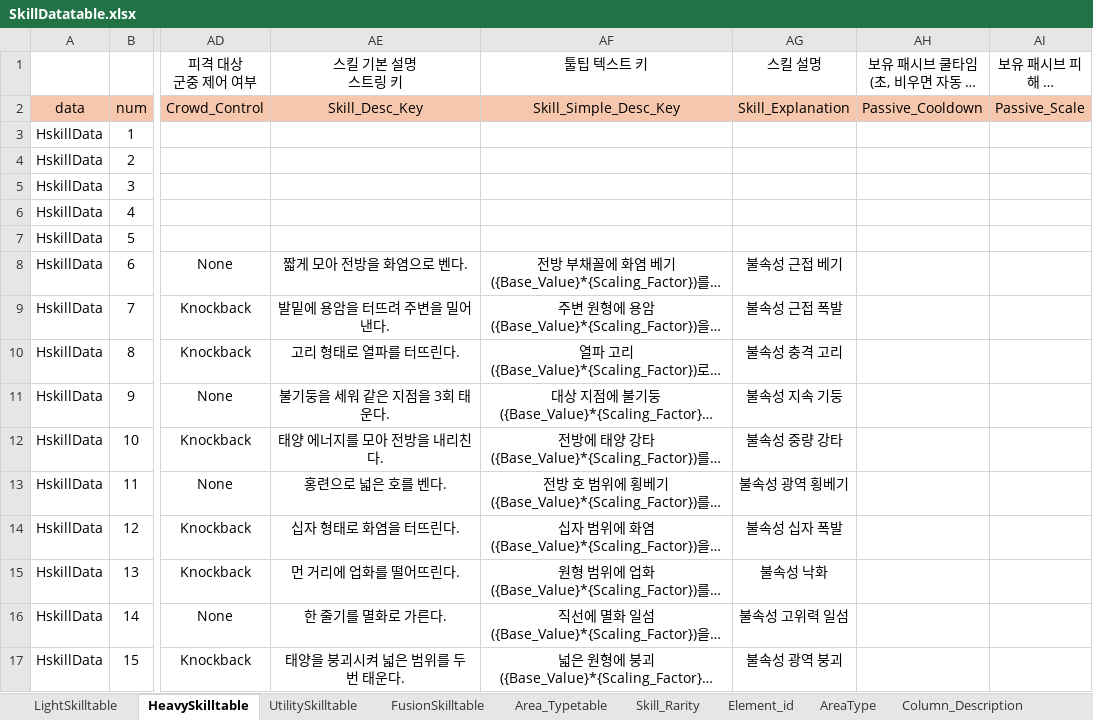
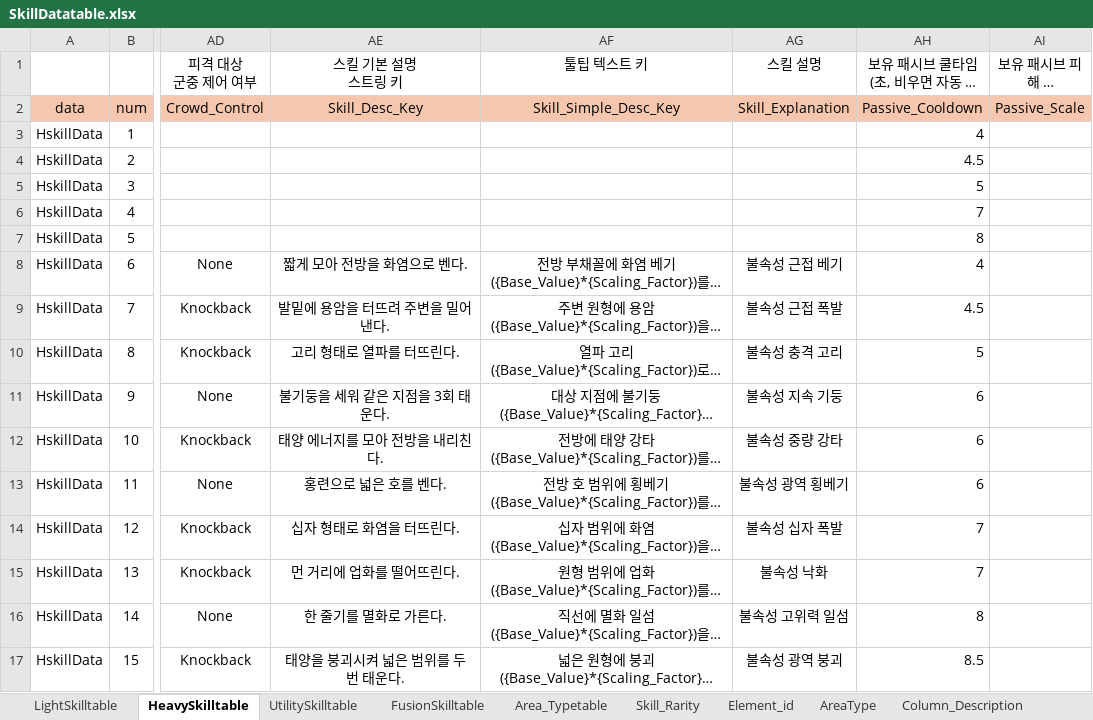
Before and after one commit to gitgiung/SBSAcademy_Team01, an Excel workbook: Document/SkillDatatable.xlsx, sheet HeavySkilltable, drawn as a sheet; only a part is shown, gaps mark what is left out; long unchanged cells end in …; values as stored, in another font and other column widths than the file's, no borders; the diff names each change by its address in the sheet, - before the commit and + after, or states it on an @@ line.

```diff
--- a/Document/SkillDatatable.xlsx (sheet HeavySkilltable)
+++ b/Document/SkillDatatable.xlsx (sheet HeavySkilltable)
-AH3 (보유 패시브 쿨타임 (초, 비우면 자동 발사 없음)): (empty)
+AH3 (보유 패시브 쿨타임 (초, 비우면 자동 발사 없음)): 4
-AH4 (보유 패시브 쿨타임 (초, 비우면 자동 발사 없음)): (empty)
+AH4 (보유 패시브 쿨타임 (초, 비우면 자동 발사 없음)): 4.5
-AH5 (보유 패시브 쿨타임 (초, 비우면 자동 발사 없음)): (empty)
+AH5 (보유 패시브 쿨타임 (초, 비우면 자동 발사 없음)): 5
-AH6 (보유 패시브 쿨타임 (초, 비우면 자동 발사 없음)): (empty)
+AH6 (보유 패시브 쿨타임 (초, 비우면 자동 발사 없음)): 7
-AH7 (보유 패시브 쿨타임 (초, 비우면 자동 발사 없음)): (empty)
+AH7 (보유 패시브 쿨타임 (초, 비우면 자동 발사 없음)): 8
-AH8 (보유 패시브 쿨타임 (초, 비우면 자동 발사 없음)): (empty)
+AH8 (보유 패시브 쿨타임 (초, 비우면 자동 발사 없음)): 4
-AH9 (보유 패시브 쿨타임 (초, 비우면 자동 발사 없음)): (empty)
+AH9 (보유 패시브 쿨타임 (초, 비우면 자동 발사 없음)): 4.5
-AH10 (보유 패시브 쿨타임 (초, 비우면 자동 발사 없음)): (empty)
+AH10 (보유 패시브 쿨타임 (초, 비우면 자동 발사 없음)): 5
-AH11:AH13 (보유 패시브 쿨타임 (초, 비우면 자동 발사 없음)): (empty)
+AH11:AH13 (보유 패시브 쿨타임 (초, 비우면 자동 발사 없음)): 6
-AH14:AH15 (보유 패시브 쿨타임 (초, 비우면 자동 발사 없음)): (empty)
+AH14:AH15 (보유 패시브 쿨타임 (초, 비우면 자동 발사 없음)): 7
-AH16 (보유 패시브 쿨타임 (초, 비우면 자동 발사 없음)): (empty)
+AH16 (보유 패시브 쿨타임 (초, 비우면 자동 발사 없음)): 8
-AH17 (보유 패시브 쿨타임 (초, 비우면 자동 발사 없음)): (empty)
+AH17 (보유 패시브 쿨타임 (초, 비우면 자동 발사 없음)): 8.5
```
Also changed, not shown: sheet LightSkilltable, 6 other files.
